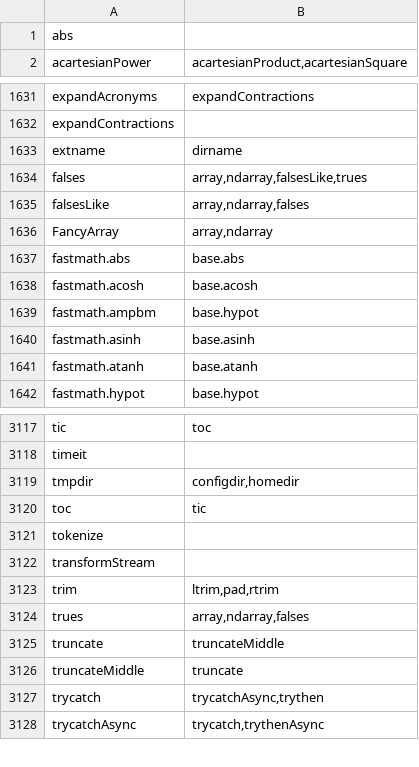
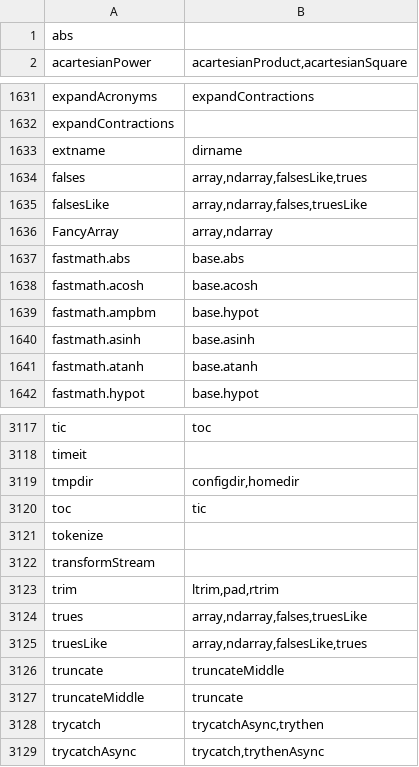
Before and after one commit to stdlib-js/namespace-alias2related, a CSV file: data/data.csv, drawn as a sheet; only a part is shown, gaps mark what is left out.

```diff
--- a/data/data.csv
+++ b/data/data.csv
@@ -1634,3 +1634,3 @@ extname,"dirname"
 falses,"array,ndarray,falsesLike,trues"
-falsesLike,"array,ndarray,falses"
+falsesLike,"array,ndarray,falses,truesLike"
 FancyArray,"array,ndarray"
@@ -3123,3 +3123,4 @@ transformStream,""
 trim,"ltrim,pad,rtrim"
-trues,"array,ndarray,falses"
+trues,"array,ndarray,falses,truesLike"
+truesLike,"array,ndarray,falsesLike,trues"
 truncate,"truncateMiddle"
```
Also changed, not shown: 4 other files.
